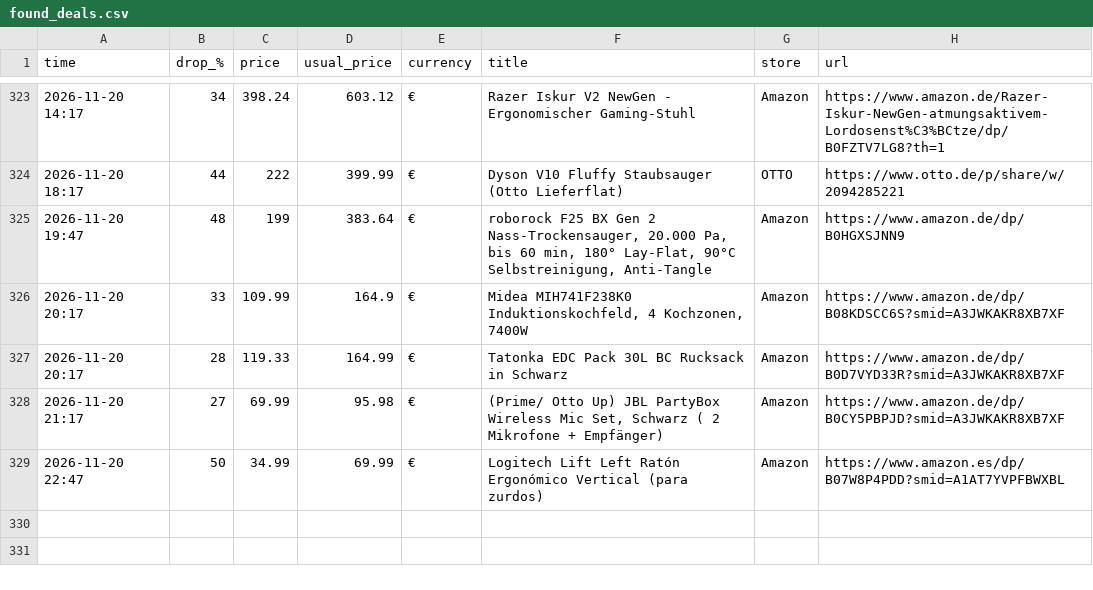
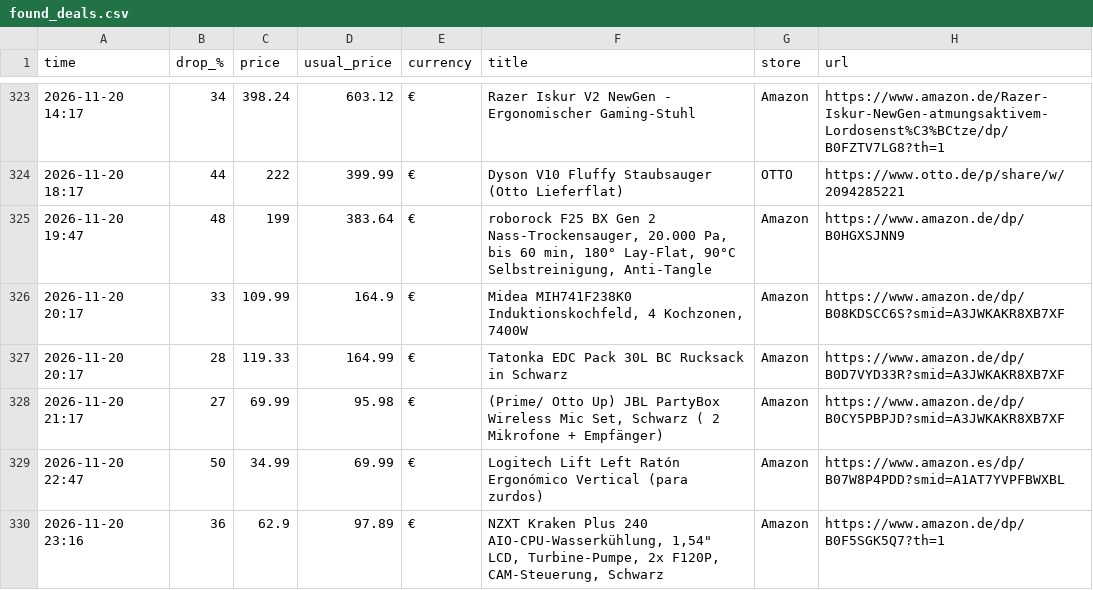
Before and after one commit to investinginfosec-png/deal-scanner, a CSV file: found_deals.csv, drawn as a sheet; only a part is shown, gaps mark what is left out.

```diff
--- a/found_deals.csv
+++ b/found_deals.csv
@@ -329 +329,2 @@
 2026-11-20 22:47,50,34.99,69.99,€,Logitech Lift Left Ratón Ergonómico Vertical (para zurdos),Amazon,https://www.amazon.es/dp/B07W8P4PDD?smid=A1AT7YVPFBWXBL
+2026-11-20 23:16,36,62.9,97.89,€,"NZXT Kraken Plus 240 AIO-CPU-Wasserkühlung, 1,54"" LCD, Turbine-Pumpe, 2x F120P, CAM-Steuerung, Schwarz",Amazon,https://www.amazon.de/dp/B0F5SGK5Q7?th=1
```
Also changed, not shown: 3 other files.
